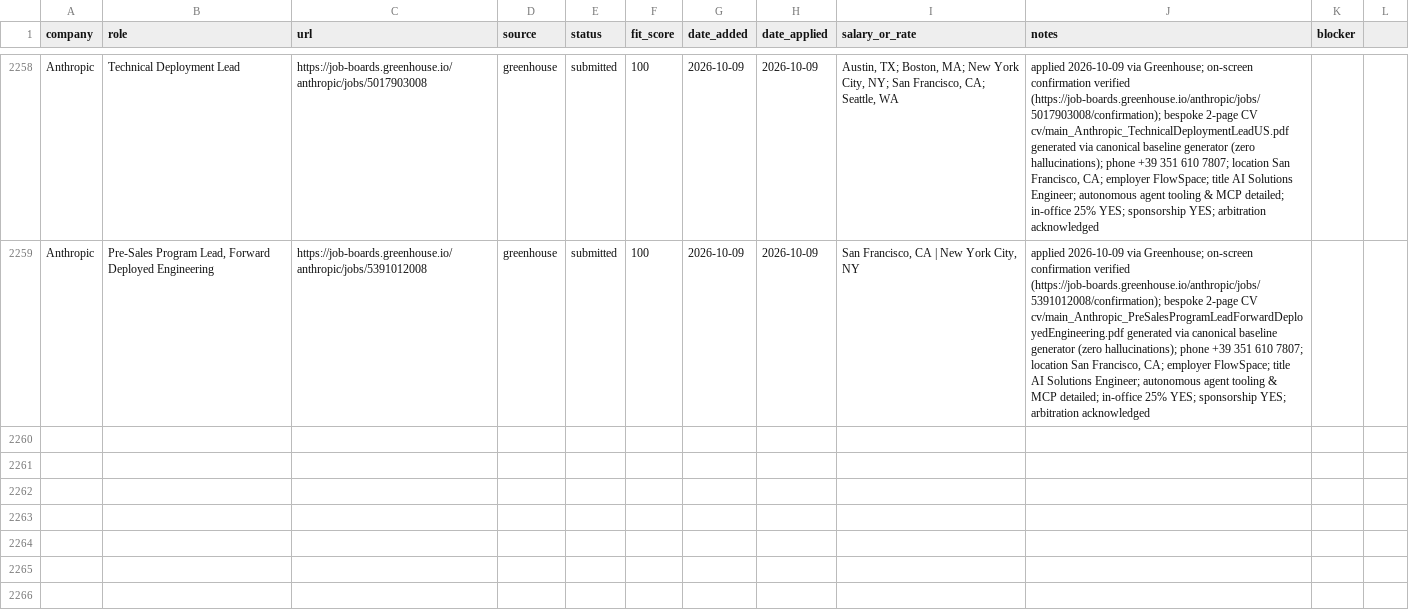
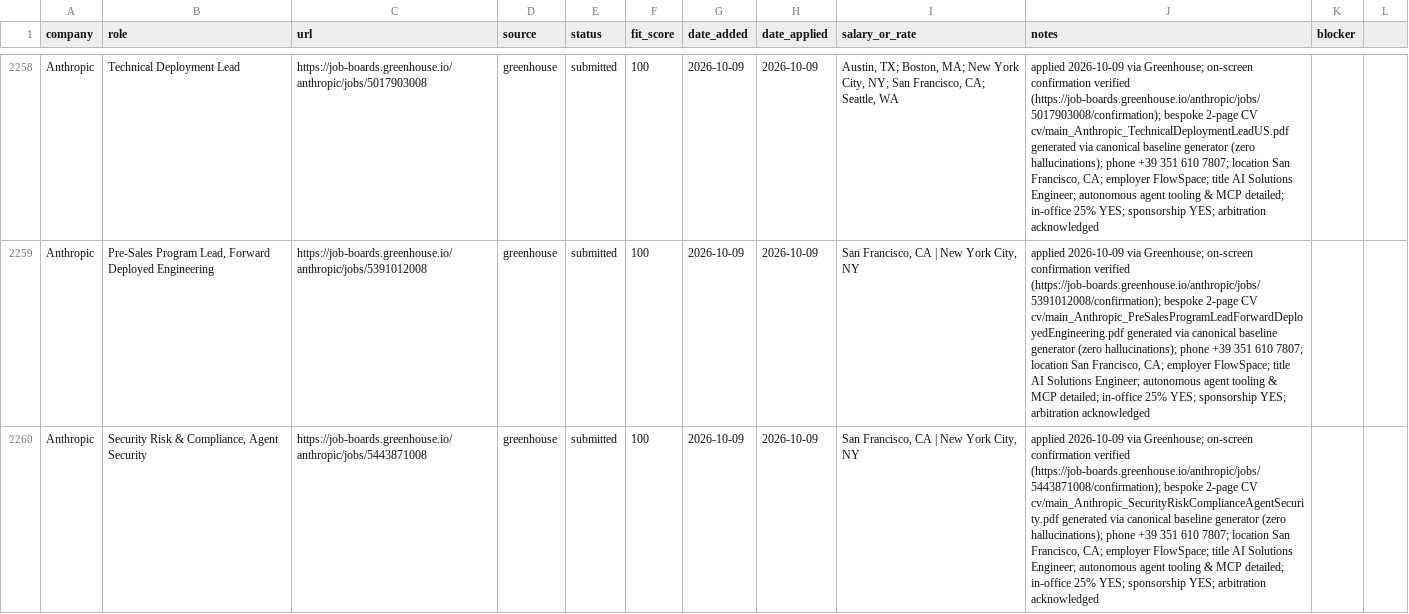
Before and after one commit to prab-gupta/job-hunt, a CSV file: data/csvs/applications.csv, drawn as a sheet; only a part is shown, gaps mark what is left out; the diff names each change by its address in the sheet, - before the commit and + after, or states it on an @@ line.

```diff
--- a/data/csvs/applications.csv
+++ b/data/csvs/applications.csv
+row 2260: Anthropic | Security Risk & Compliance, Agent Security | https://job-boards.greenhouse.io/anthropic/jobs/5443871008 | greenhouse | submitted | 100 | 2026-10-09 | 2026-10-09 | San Francisco, CA | New York City, NY | applied 2026-10-09 via Greenhouse; on-screen confirmation verified (https://job-boards.greenhouse.io/anthropic/jobs/5443871008/confirmation); bespoke 2-page CV cv/main_Anthropic_SecurityRiskComplianceAgentSecurity.pdf generated via canonical baseline generator (zero hallucinations); phone +39 351 610 7807; location San Francisco, CA; employer FlowSpace; title AI Solutions Engineer; autonomous agent tooling & MCP detailed; in-office 25% YES; sponsorship YES; arbitration acknowledged
```
Also changed, not shown: applications.csv, loop/applications.csv, 2 other files.
